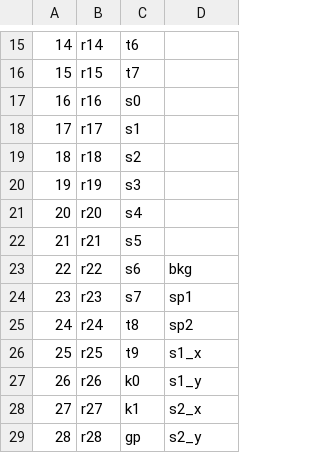
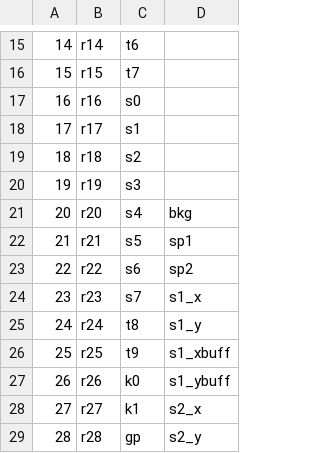
Before and after one commit to connormurphy798/ECE350-Final-Project, a CSV file: Processor/Assemblers/assembler-program-main/registers.csv, drawn as a sheet; only a part is shown, gaps mark what is left out.

```diff
--- a/Processor/Assemblers/assembler-program-main/registers.csv
+++ b/Processor/Assemblers/assembler-program-main/registers.csv
@@ -20,9 +20,9 @@
 19,r19,s3,
-20,r20,s4,
-21,r21,s5,
-22,r22,s6,bkg
-23,r23,s7,sp1
-24,r24,t8,sp2
-25,r25,t9,s1_x
-26,r26,k0,s1_y
+20,r20,s4,bkg
+21,r21,s5,sp1
+22,r22,s6,sp2
+23,r23,s7,s1_x
+24,r24,t8,s1_y
+25,r25,t9,s1_xbuff
+26,r26,k0,s1_ybuff
 27,r27,k1,s2_x
```
Also changed, not shown: 2 other files.
